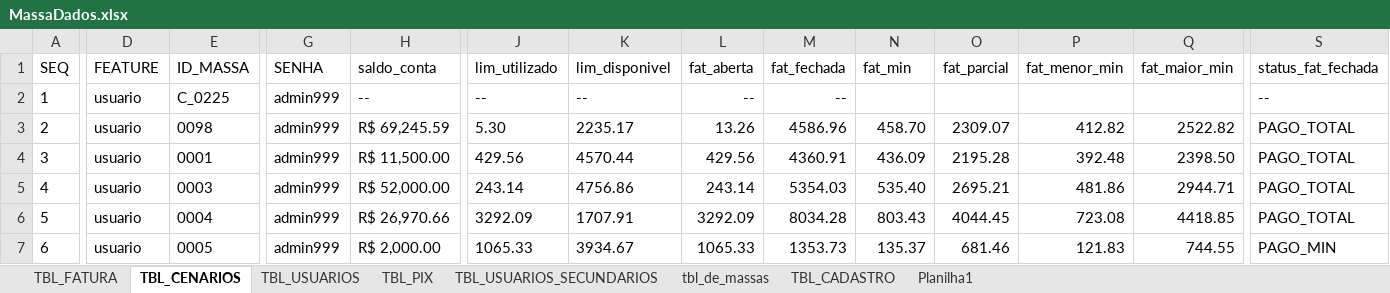
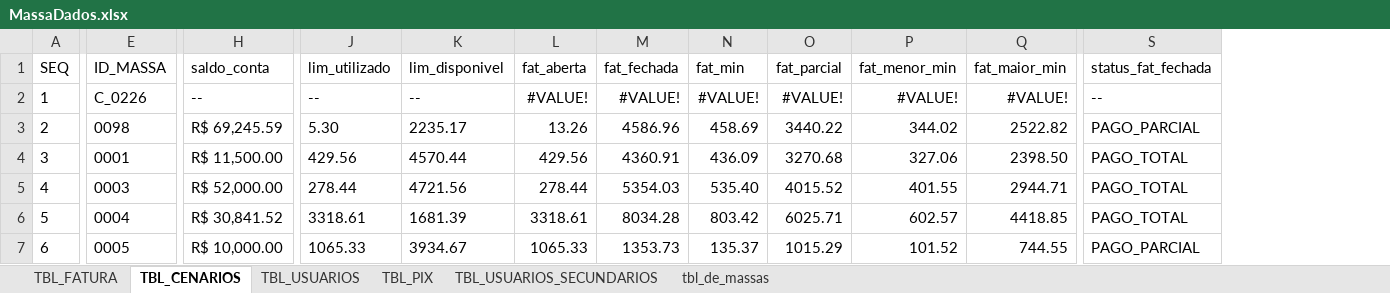
Before and after one commit to GilvanS/poc-fintech-playwright, an Excel workbook: data/MassaDados.xlsx, sheet TBL_CENARIOS, drawn as a sheet; only a part is shown, gaps mark what is left out; values as stored, in another font and other column widths than the file's, no borders; conditional formats and table styles not drawn; removed rows and columns are numbered as before the commit, all else as after; the diff covers the shown part only; the diff names each change by its address in the sheet, - before the commit and + after, or states it on an @@ line.

```diff
--- a/data/MassaDados.xlsx (sheet TBL_CENARIOS)
+++ b/data/MassaDados.xlsx (sheet TBL_CENARIOS)
@@ sheet tab hidden: TBL_CADASTRO @@
-sheet tab: Planilha1
@@ column D (FEATURE) hidden, rows 2-7: all usuario @@
@@ column G (SENHA) hidden, rows 2-7: all admin999 @@
-E2 (ID_MASSA): C_0225
+E2 (ID_MASSA): C_0226
-L2 (fat_aberta): --
+L2 (fat_aberta): #VALUE!
-M2 (fat_fechada): --
+M2 (fat_fechada): #VALUE!
-N2 (fat_min): (empty)
+N2 (fat_min): #VALUE!
-O2 (fat_parcial): (empty)
+O2 (fat_parcial): #VALUE!
-P2 (fat_menor_min): (empty)
+P2 (fat_menor_min): #VALUE!
-Q2 (fat_maior_min): (empty)
+Q2 (fat_maior_min): #VALUE!
-N3 (fat_min): 458.70
+N3 (fat_min): 458.69
-O3 (fat_parcial): 2309.07
+O3 (fat_parcial): 3440.22
-P3 (fat_menor_min): 412.82
+P3 (fat_menor_min): 344.02
-S3 (status_fat_fechada): PAGO_TOTAL
+S3 (status_fat_fechada): PAGO_PARCIAL
-O4 (fat_parcial): 2195.28
+O4 (fat_parcial): 3270.68
-P4 (fat_menor_min): 392.48
+P4 (fat_menor_min): 327.06
-J5 (lim_utilizado): 243.14
+J5 (lim_utilizado): 278.44
-K5 (lim_disponivel): 4756.86
+K5 (lim_disponivel): 4721.56
-L5 (fat_aberta): 243.14
+L5 (fat_aberta): 278.44
-O5 (fat_parcial): 2695.21
+O5 (fat_parcial): 4015.52
-P5 (fat_menor_min): 481.86
+P5 (fat_menor_min): 401.55
-H6 (saldo_conta): R$ 26,970.66
+H6 (saldo_conta): R$ 30,841.52
-J6 (lim_utilizado): 3292.09
+J6 (lim_utilizado): 3318.61
-K6 (lim_disponivel): 1707.91
+K6 (lim_disponivel): 1681.39
-L6 (fat_aberta): 3292.09
+L6 (fat_aberta): 3318.61
-N6 (fat_min): 803.43
+N6 (fat_min): 803.42
-O6 (fat_parcial): 4044.45
+O6 (fat_parcial): 6025.71
-P6 (fat_menor_min): 723.08
+P6 (fat_menor_min): 602.57
-H7 (saldo_conta): R$ 2,000.00
+H7 (saldo_conta): R$ 10,000.00
-O7 (fat_parcial): 681.46
+O7 (fat_parcial): 1015.29
-P7 (fat_menor_min): 121.83
+P7 (fat_menor_min): 101.52
-S7 (status_fat_fechada): PAGO_MIN
+S7 (status_fat_fechada): PAGO_PARCIAL
```
Also changed, not shown: 18 added rows and 98 edited cells elsewhere in this sheet, sheet tbl_de_massas, sheet TBL_USUARIOS, sheet TBL_FATURA, formulas that keep their value, hidden cells, charts or pictures, 7 other files.
